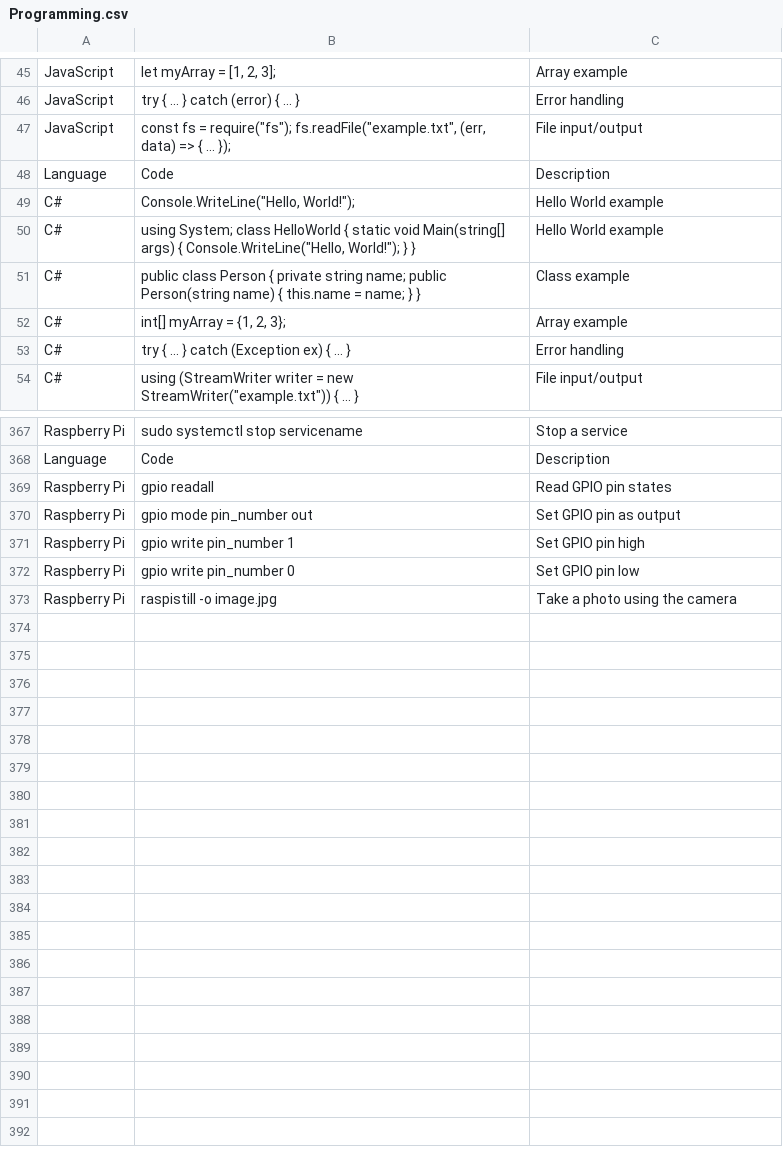
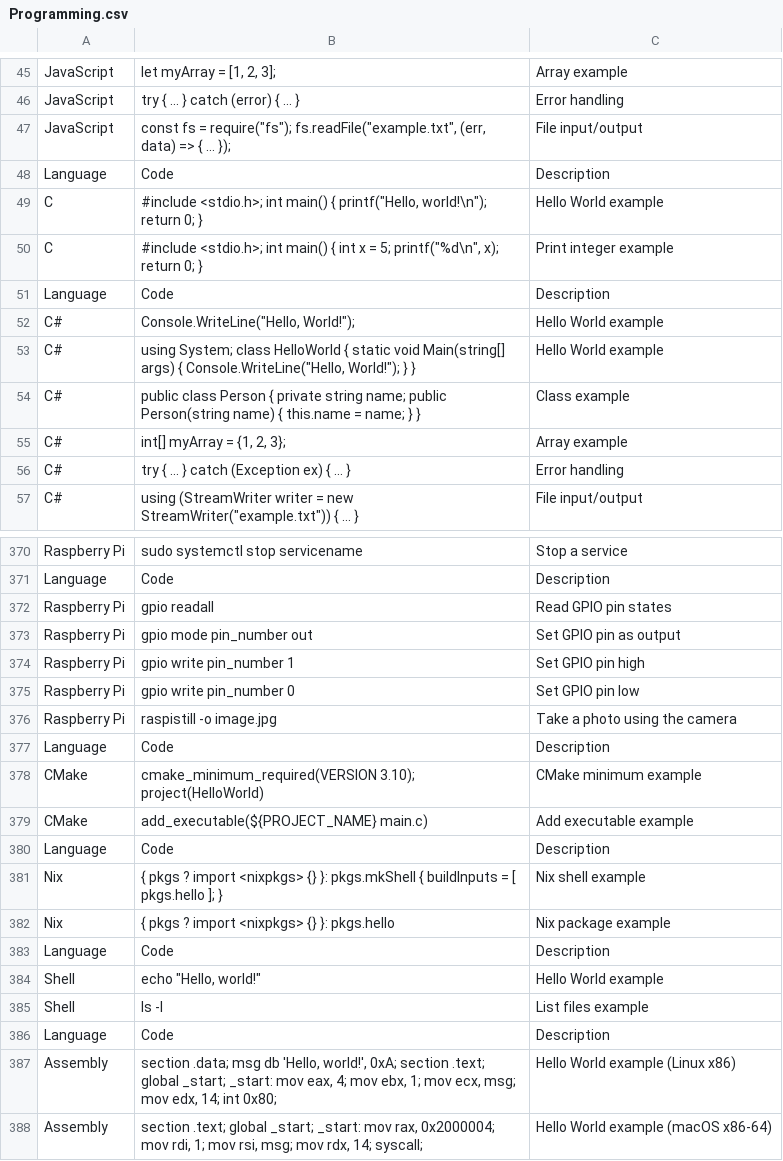
Before and after one commit to DiverseBloom780/Ai-Model-Training-Datasets, a CSV file: Programming.csv, drawn as a sheet; only a part is shown, gaps mark what is left out; the diff names each change by its address in the sheet, - before the commit and + after, or states it on an @@ line.

Commit message:
added C, CMake, SHell, Nix, Assembly

```diff
--- a/Programming.csv
+++ b/Programming.csv
+row 49: C | #include <stdio.h>; int main() { printf("Hello, world!\n"); return 0; } | Hello World example
+row 50: C | #include <stdio.h>; int main() { int x = 5; printf("%d\n", x); return 0; } | Print integer example
+row 51: Language | Code | Description
+row 377: Language | Code | Description
+row 378: CMake | cmake_minimum_required(VERSION 3.10); project(HelloWorld) | CMake minimum example
+row 379: CMake | add_executable(${PROJECT_NAME} main.c) | Add executable example
+row 380: Language | Code | Description
+row 381: Nix | { pkgs ? import <nixpkgs> {} }: pkgs.mkShell { buildInputs = [ pkgs.hello ]; } | Nix shell example
+row 382: Nix | { pkgs ? import <nixpkgs> {} }: pkgs.hello | Nix package example
+row 383: Language | Code | Description
+row 384: Shell | echo "Hello, world!" | Hello World example
+row 385: Shell | ls -l | List files example
+row 386: Language | Code | Description
+row 387: Assembly | section .data; msg db 'Hello, world!', 0xA; section .text; global _start; _start: mov eax, 4; mov ebx, 1; mov ecx, msg; mov edx, 14; int 0x80; | Hello World example (Linux x86)
+row 388: Assembly | section .text; global _start; _start: mov rax, 0x2000004; mov rdi, 1; mov rsi, msg; mov rdx, 14; syscall; | Hello World example (macOS x86-64)
```
